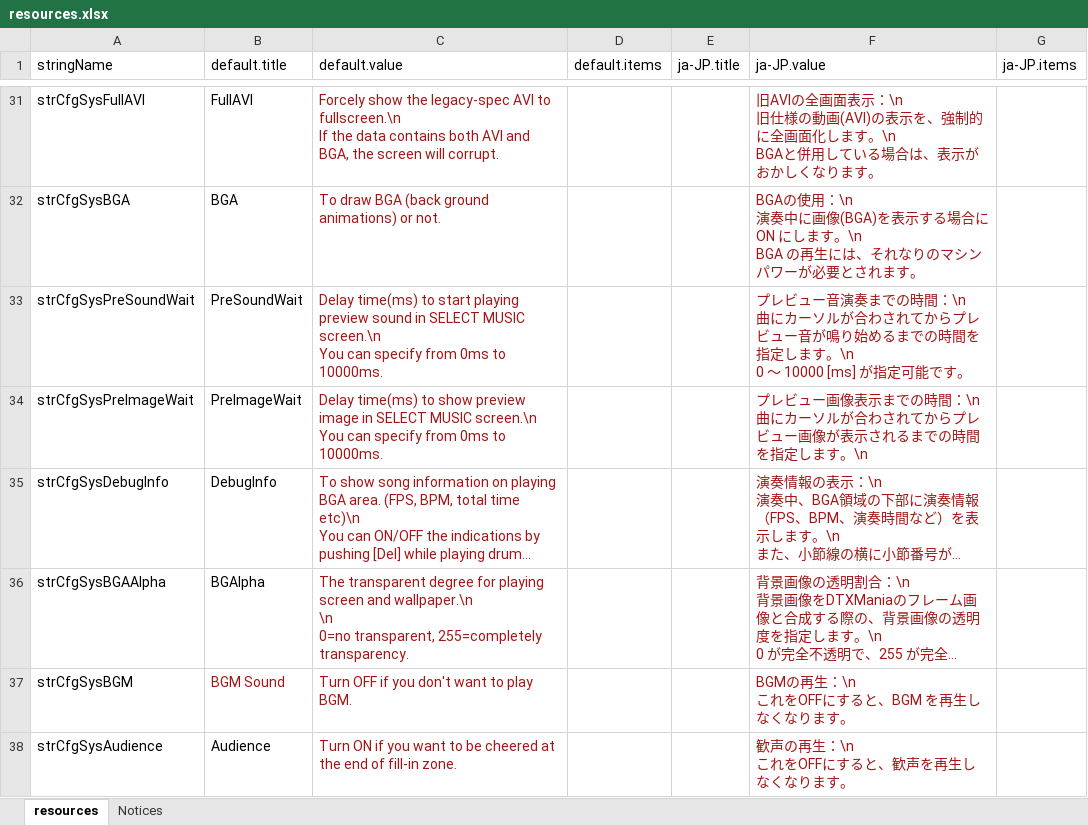
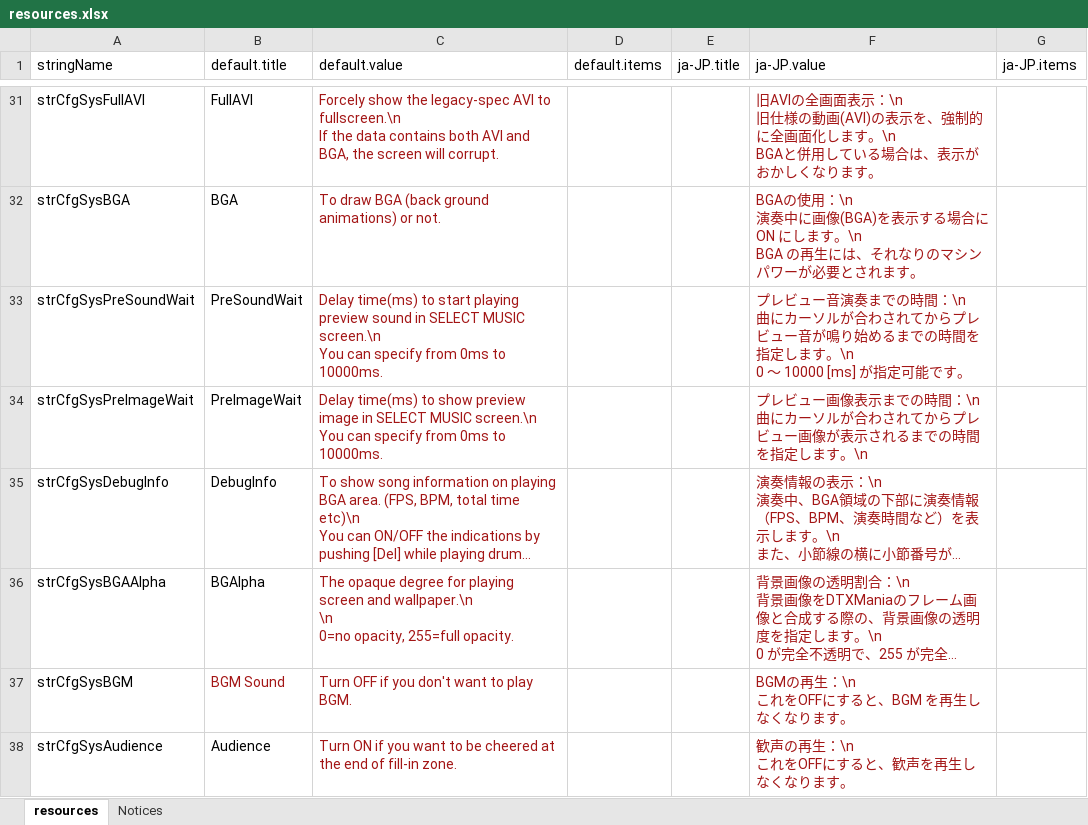
Before and after one commit to hugetiny/DTXMania, an Excel workbook: 実行時フォルダ/System/resources.xlsx, sheet resources, drawn as a sheet; only a part is shown, gaps mark what is left out; long unchanged cells end in …; values as stored, in another font and other column widths than the file's, no borders; ↵ is a line break in a cell; the diff names each change by its address in the sheet, - before the commit and + after, or states it on an @@ line.

```diff
--- a/実行時フォルダ/System/resources.xlsx (sheet resources)
+++ b/実行時フォルダ/System/resources.xlsx (sheet resources)
-C36 (default.value): The transparent degree for playing screen and wallpaper.\n ↵ \n ↵ 0=no transparent, 255=completely transparency.
+C36 (default.value): The opaque degree for playing screen and wallpaper.\n ↵ \n ↵ 0=no opacity, 255=full opacity.
```
Also changed, not shown: 6 other files.
